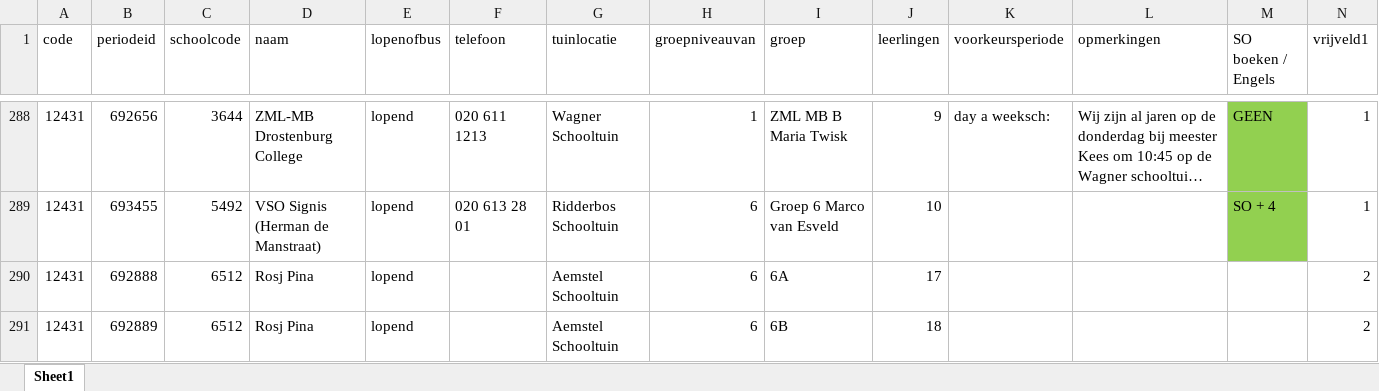
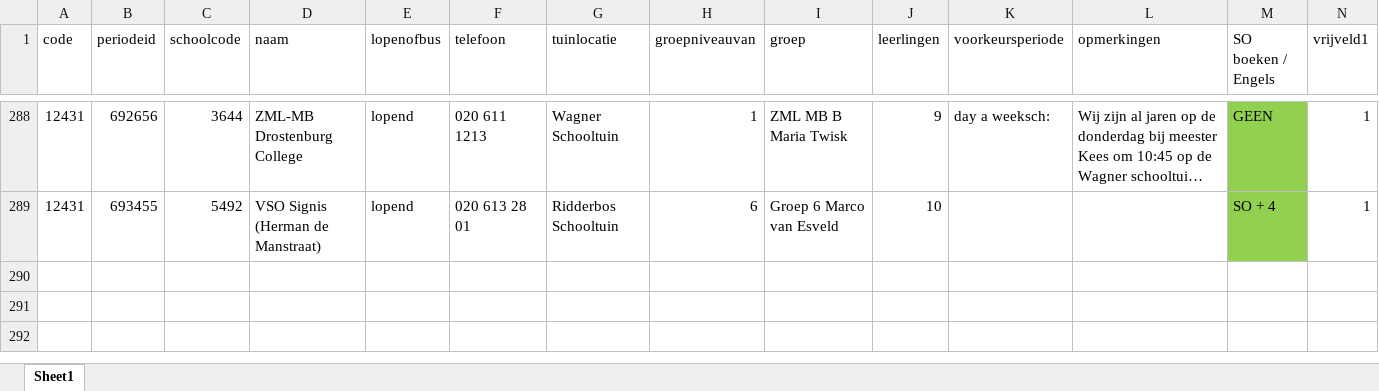
Before and after one commit to AmsterdamseSchooltuinen/rooster_maker, an Excel workbook: data/SCHOOLS 2025.xlsx, sheet Sheet1, drawn as a sheet; only a part is shown, gaps mark what is left out; long unchanged cells end in …; values as stored, in another font and other column widths than the file's, no borders; conditional formats not drawn; rows hold the shown columns only; the diff names each change by its address in the sheet, - before the commit and + after, or states it on an @@ line.

```diff
--- a/data/SCHOOLS 2025.xlsx (sheet Sheet1)
+++ b/data/SCHOOLS 2025.xlsx (sheet Sheet1)
-row 290: 12431 | 692888 | 6512 | Rosj Pina | lopend |  | Aemstel Schooltuin | 6 | 6A | 17 |  |  |  | 2
-row 291: 12431 | 692889 | 6512 | Rosj Pina | lopend |  | Aemstel Schooltuin | 6 | 6B | 18 |  |  |  | 2
```
Also changed, not shown: data/EDUCATORS 2025.xlsx, 2 other files.
